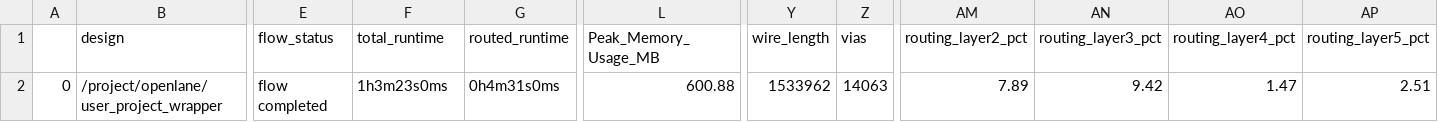
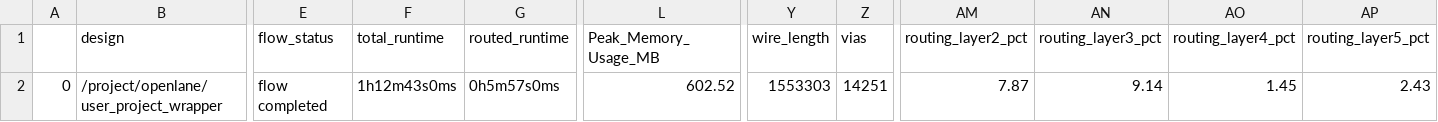
Before and after one commit to dineshannayya/riscduino_qcore, a CSV file: signoff/user_project_wrapper/final_summary_report.csv, drawn as a sheet; only a part is shown, gaps mark what is left out; the diff names each change by its address in the sheet, - before the commit and + after, or states it on an @@ line.

Commit message:
ycr_core area clean up

```diff
--- a/signoff/user_project_wrapper/final_summary_report.csv
+++ b/signoff/user_project_wrapper/final_summary_report.csv
-F2 (total_runtime): 1h3m23s0ms
+F2 (total_runtime): 1h12m43s0ms
-G2 (routed_runtime): 0h4m31s0ms
+G2 (routed_runtime): 0h5m57s0ms
-L2 (Peak_Memory_Usage_MB): 600.88
+L2 (Peak_Memory_Usage_MB): 602.52
-Y2 (wire_length): 1533962
+Y2 (wire_length): 1553303
-Z2 (vias): 14063
+Z2 (vias): 14251
-AM2 (routing_layer2_pct): 7.89
+AM2 (routing_layer2_pct): 7.87
-AN2 (routing_layer3_pct): 9.42
+AN2 (routing_layer3_pct): 9.14
-AO2 (routing_layer4_pct): 1.47
+AO2 (routing_layer4_pct): 1.45
-AP2 (routing_layer5_pct): 2.51
+AP2 (routing_layer5_pct): 2.43
```
Also changed, not shown: signoff/ycr_core_top/final_summary_report.csv, 3 other files.
